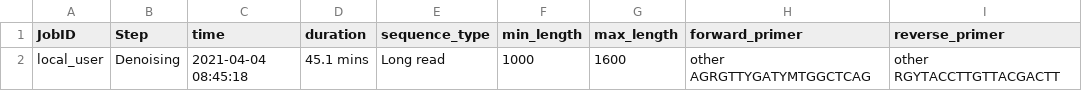
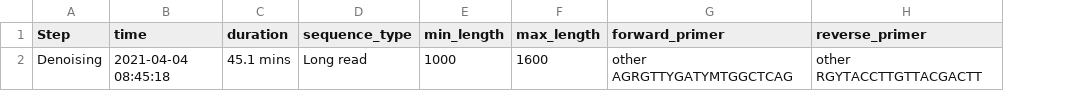
Before and after one commit to v0369012/mochi_imuser, a CSV file: example_files/Pacbio/parameter_denoise_Pacbio.csv, drawn as a sheet; only a part is shown; the diff names each change by its address in the sheet, - before the commit and + after, or states it on an @@ line.

Commit message:
dada2 long read log file update

```diff
--- a/example_files/Pacbio/parameter_denoise_Pacbio.csv
+++ b/example_files/Pacbio/parameter_denoise_Pacbio.csv
-column A (JobID), row 2: local_user
```
